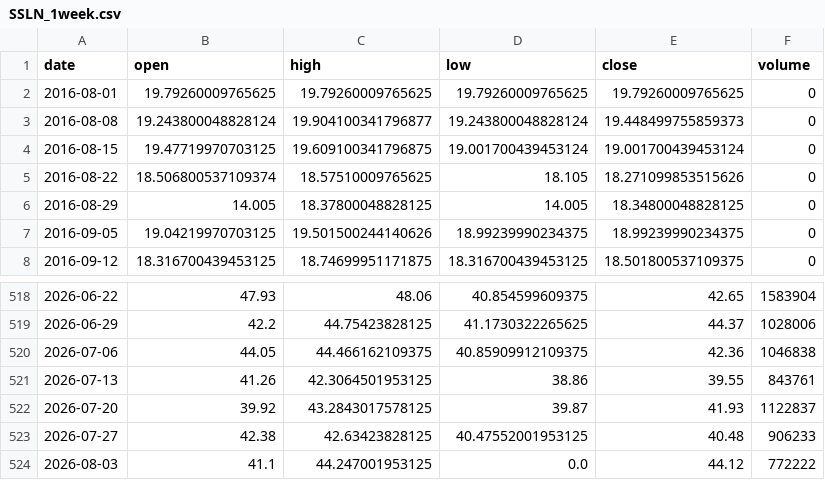
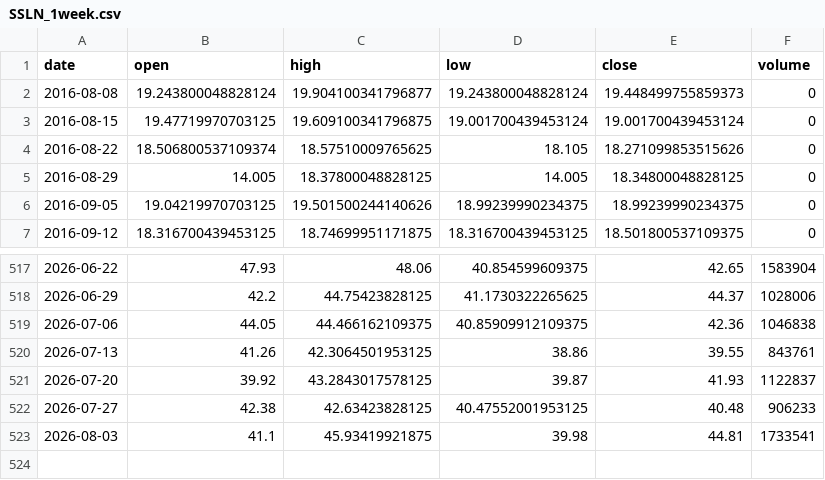
Before and after one commit to grahamgourlay-prog/Fortress2026, a CSV file: chart-pipeline/portfolio_data/SSLN_1week.csv, drawn as a sheet; only a part is shown, gaps mark what is left out.

```diff
--- a/chart-pipeline/portfolio_data/SSLN_1week.csv
+++ b/chart-pipeline/portfolio_data/SSLN_1week.csv
@@ -1,3 +1,2 @@
 date,open,high,low,close,volume
-2016-08-01,19.79260009765625,19.79260009765625,19.79260009765625,19.79260009765625,0
 2016-08-08,19.243800048828124,19.904100341796877,19.243800048828124,19.448499755859373,0
@@ -523,2 +522,2 @@ date,open,high,low,close,volume
 2026-07-27,42.38,42.63423828125,40.47552001953125,40.48,906233
-2026-08-03,41.1,44.247001953125,0.0,44.12,772222
+2026-08-03,41.1,45.93419921875,39.98,44.81,1733541
```
Also changed, not shown: chart-pipeline/portfolio_data/CYBP_1h.csv, chart-pipeline/portfolio_data/DFNG_1h.csv, 34 other files.
